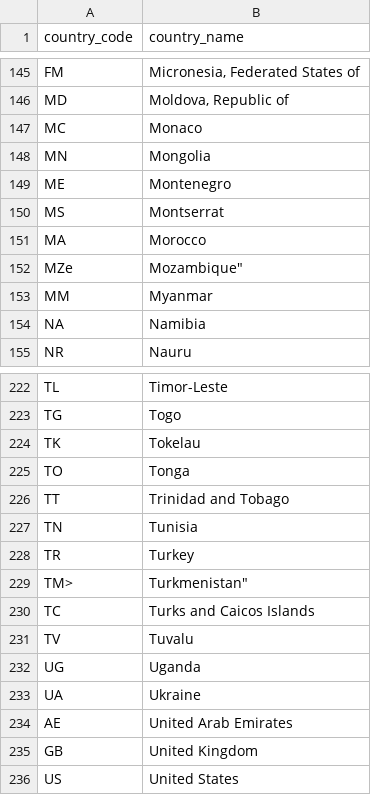
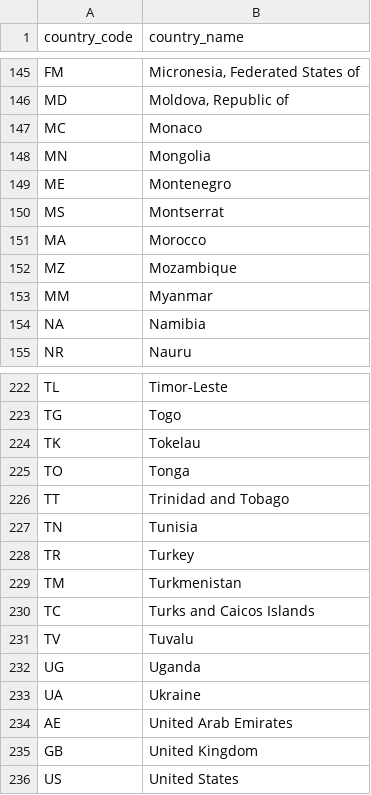
Before and after one commit to kuri-team/yabe-mall, a CSV file: private/database/country.csv, drawn as a sheet; only a part is shown, gaps mark what is left out.

Commit message:
Fix country database bug: Turkmenistan and Mozambique

```diff
--- a/private/database/country.csv
+++ b/private/database/country.csv
@@ -151,3 +151,3 @@ MS,"Montserrat"
 MA,"Morocco"
-MZe,Mozambique"
+MZ,"Mozambique"
 MM,"Myanmar"
@@ -228,3 +228,3 @@ TN,"Tunisia"
 TR,"Turkey"
-TM>,Turkmenistan"
+TM,"Turkmenistan"
 TC,"Turks and Caicos Islands"
```
